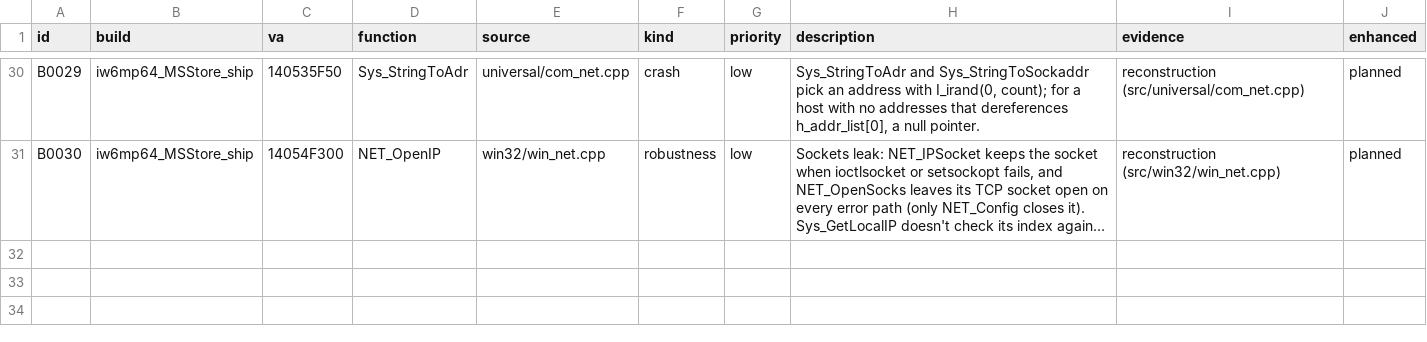
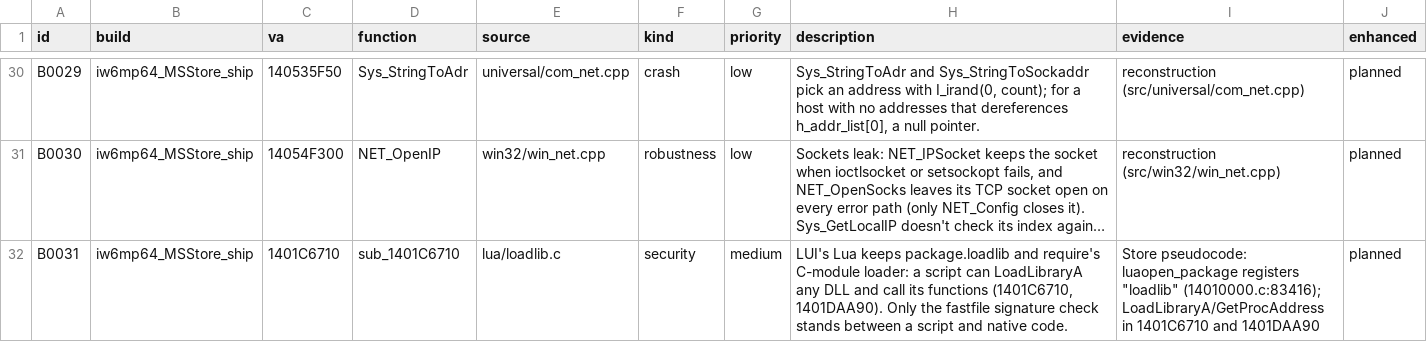
Before and after one commit to lizardpeter/ghosts-decomp, a TSV file: records/bugs.tsv, drawn as a sheet; only a part is shown, gaps mark what is left out; long unchanged cells end in …; the diff names each change by its address in the sheet, - before the commit and + after, or states it on an @@ line.

```diff
--- a/records/bugs.tsv
+++ b/records/bugs.tsv
+row 32: B0031 | iw6mp64_MSStore_ship | 1401C6710 | sub_1401C6710 | lua/loadlib.c | security | medium | LUI's Lua keeps package.loadlib and require's C-module loader: a script can LoadLibraryA any DLL and call its functions (1401C6710, 1401DAA90). Only the fastfile signature check stands between a script and native code. | Store pseudocode: luaopen_package registers "loadlib" (14010000.c:83416); LoadLibraryA/GetProcAddress in 1401C6710 and 1401DAA90 | planned
```
Also changed, not shown: 2 other files.
